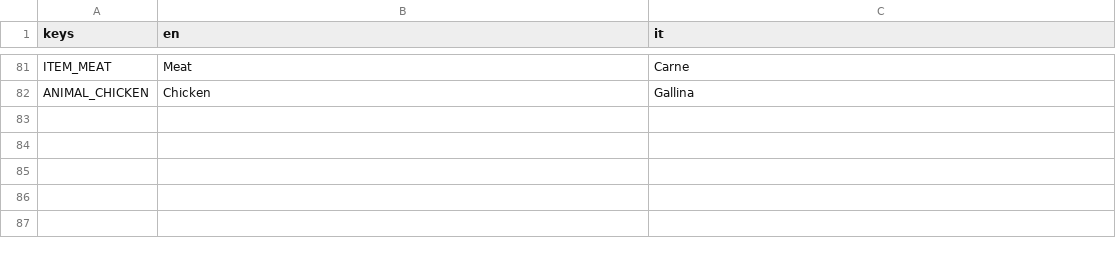
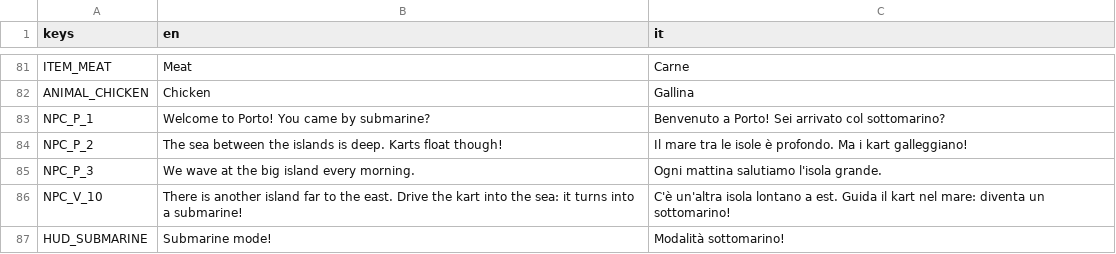
Before and after one commit to GabbroWick/KartWorld, a CSV file: translations/text.csv, drawn as a sheet; only a part is shown, gaps mark what is left out.

```diff
--- a/translations/text.csv
+++ b/translations/text.csv
@@ -82 +82,6 @@ ITEM_MEAT,Meat,Carne
 ANIMAL_CHICKEN,Chicken,Gallina
+NPC_P_1,Welcome to Porto! You came by submarine?,Benvenuto a Porto! Sei arrivato col sottomarino?
+NPC_P_2,The sea between the islands is deep. Karts float though!,Il mare tra le isole è profondo. Ma i kart galleggiano!
+NPC_P_3,We wave at the big island every morning.,Ogni mattina salutiamo l'isola grande.
+NPC_V_10,There is another island far to the east. Drive the kart into the sea: it turns into a submarine!,C'è un'altra isola lontano a est. Guida il kart nel mare: diventa un sottomarino!
+HUD_SUBMARINE,Submarine mode!,Modalità sottomarino!
```
Also changed, not shown: 11 other files.
